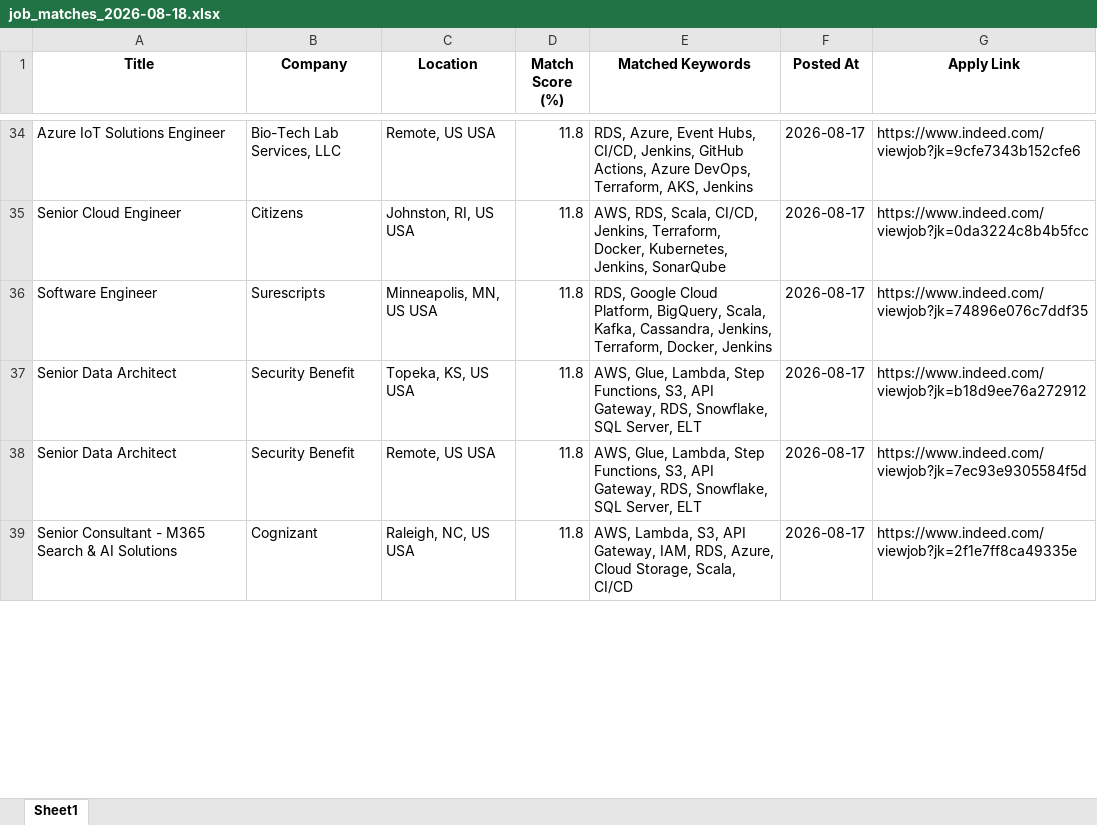
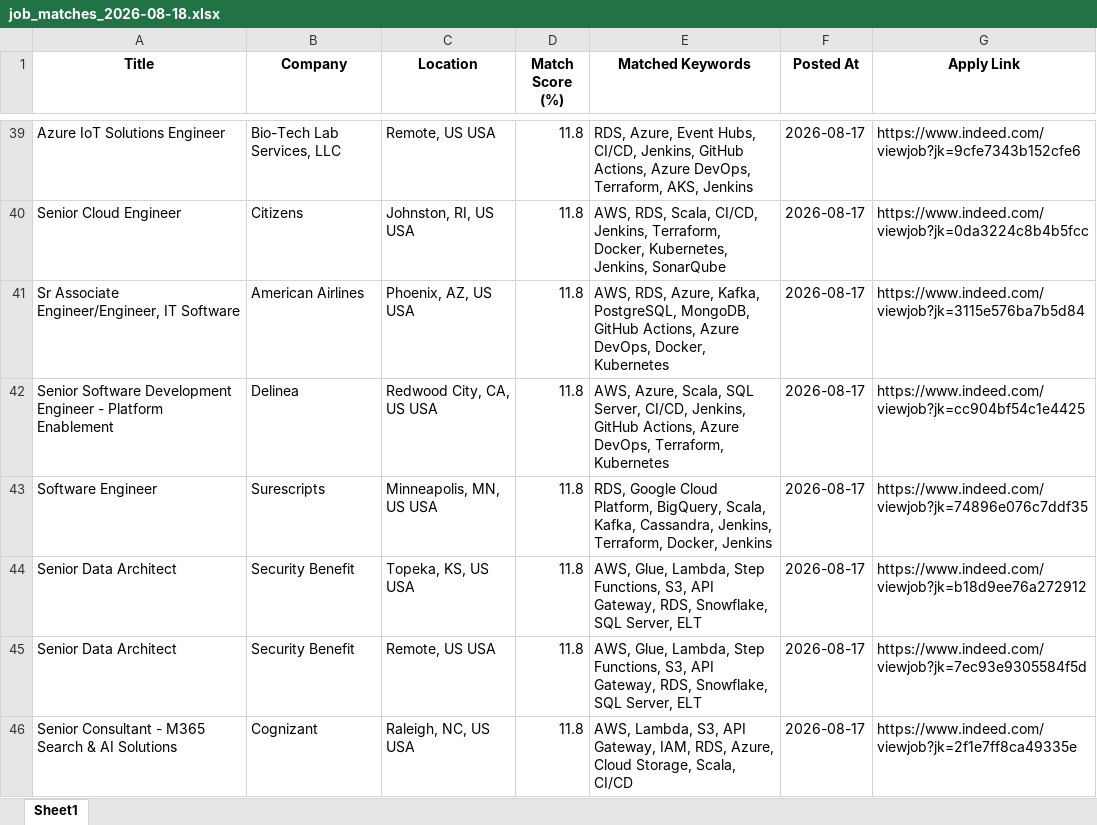
Before and after one commit to ssriramteja/Indeed_job_scrapper_DE, an Excel workbook: results/job_matches_2026-08-18.xlsx, sheet Sheet1, drawn as a sheet; only a part is shown, gaps mark what is left out; values as stored, in another font and other column widths than the file's, no borders; the diff covers the shown part only; the diff names each change by its address in the sheet, - before the commit and + after, or states it on an @@ line.

```diff
--- a/results/job_matches_2026-08-18.xlsx (sheet Sheet1)
+++ b/results/job_matches_2026-08-18.xlsx (sheet Sheet1)
+row 41: Sr Associate Engineer/Engineer, IT Software | American Airlines | Phoenix, AZ, US USA | 11.8 | AWS, RDS, Azure, Kafka, PostgreSQL, MongoDB, GitHub Actions, Azure DevOps, Docker, Kubernetes | 2026-08-17 | https://www.indeed.com/viewjob?jk=3115e576ba7b5d84
+row 42: Senior Software Development Engineer - Platform Enablement | Delinea | Redwood City, CA, US USA | 11.8 | AWS, Azure, Scala, SQL Server, CI/CD, Jenkins, GitHub Actions, Azure DevOps, Terraform, Kubernetes | 2026-08-17 | https://www.indeed.com/viewjob?jk=cc904bf54c1e4425
```
Also changed, not shown: 9 added rows, 3 removed rows and 2 moved rows elsewhere in this sheet, 2 other files.
